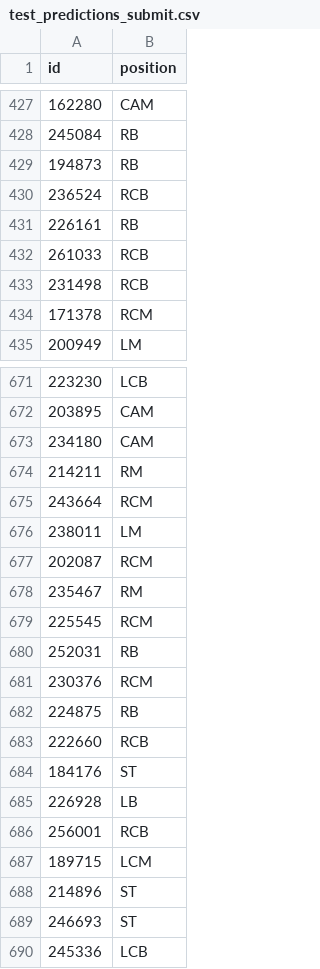
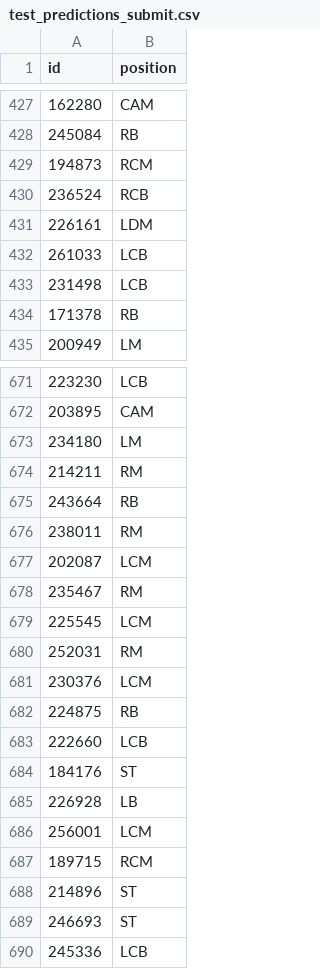
Before and after one commit to TatianaBakwenye/ml_football, a CSV file: test_predictions_submit.csv, drawn as a sheet; only a part is shown, gaps mark what is left out; the diff covers the shown part only.

```diff
--- a/test_predictions_submit.csv
+++ b/test_predictions_submit.csv
@@ -428,8 +428,8 @@ id,position
 245084,RB
-194873,RB
+194873,RCM
 236524,RCB
-226161,RB
-261033,RCB
-231498,RCB
-171378,RCM
+226161,LDM
+261033,LCB
+231498,LCB
+171378,RB
 200949,LM
@@ -672,17 +672,17 @@ id,position
 203895,CAM
-234180,CAM
+234180,LM
 214211,RM
-243664,RCM
-238011,LM
-202087,RCM
+243664,RB
+238011,RM
+202087,LCM
 235467,RM
-225545,RCM
-252031,RB
-230376,RCM
+225545,LCM
+252031,RM
+230376,LCM
 224875,RB
-222660,RCB
+222660,LCB
 184176,ST
 226928,LB
-256001,RCB
-189715,LCM
+256001,LCM
+189715,RCM
 214896,ST
```
Also changed, not shown: 152 edited cells elsewhere in this file.
